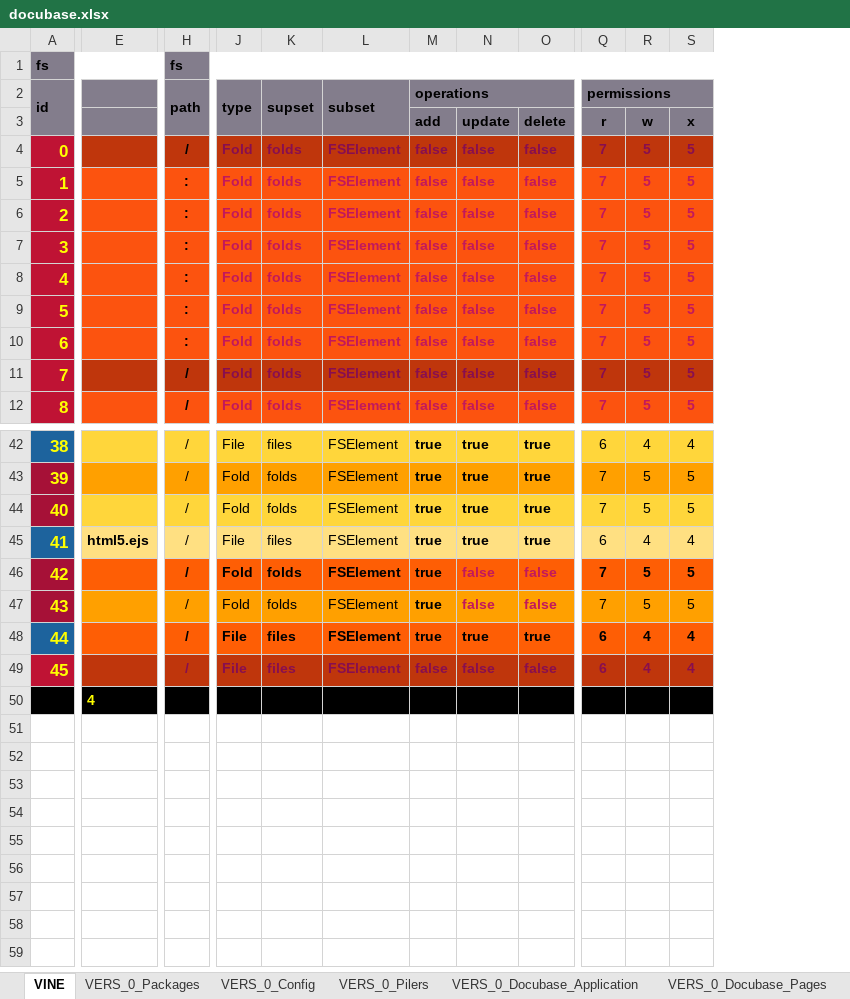
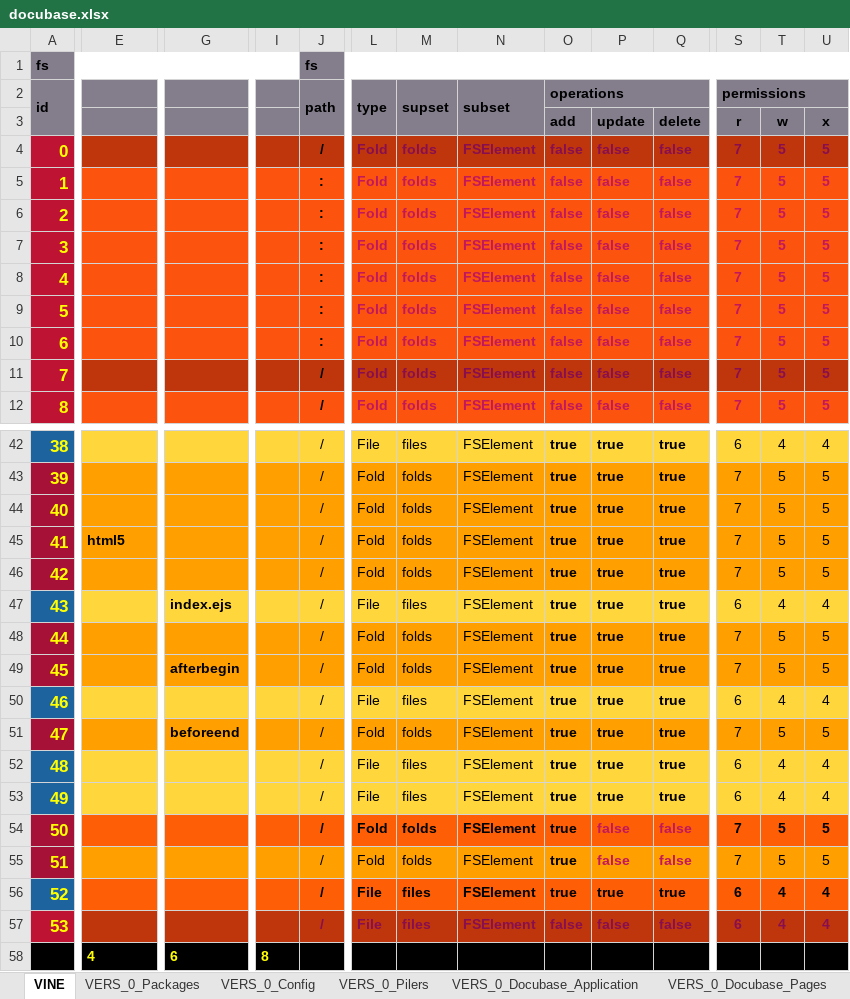
Before and after one commit to thomaspatrickwelborn/Digital-Flux-Capacitor, an Excel workbook: designment/projects/001/docubase/docubase.xlsx, sheet VINE, drawn as a sheet; only a part is shown, gaps mark what is left out; values as stored, in another font and other column widths than the file's, no borders; addresses are those after the commit; rows hold the shown columns only; the diff covers the shown part only; the diff names each change by its address in the sheet, - before the commit and + after, or states it on an @@ line.

Commit message:
Demonstrament 001 | Pages - Index

```diff
--- a/designment/projects/001/docubase/docubase.xlsx (sheet VINE)
+++ b/designment/projects/001/docubase/docubase.xlsx (sheet VINE)
+column G, row 47: index.ejs; row 58: 6
+column I, row 58: 8
-E44 fill: #FFD63B
+E44 fill: #FFA000
-J44:U44 fill: #FFD63B
+J44:U44 fill: #FFA000
+row 45: 41 | html5 |  |  | / | Fold | folds | FSElement | true | true | true | 7 | 5 | 5
+row 46: 42 |  |  |  | / | Fold | folds | FSElement | true | true | true | 7 | 5 | 5
@@ column A renumbered between rows 47 and 57 @@
-E47 fill: #FFE082
+E47 fill: #FFD63B
-E47: html5.ejs
+E47: (empty)
-J47:U47 fill: #FFE082
+J47:U47 fill: #FFD63B
+row 48: 44 |  |  |  | / | Fold | folds | FSElement | true | true | true | 7 | 5 | 5
+row 49: 45 |  | afterbegin |  | / | Fold | folds | FSElement | true | true | true | 7 | 5 | 5
+row 50: 46 |  |  |  | / | File | files | FSElement | true | true | true | 6 | 4 | 4
+row 51: 47 |  | beforeend |  | / | Fold | folds | FSElement | true | true | true | 7 | 5 | 5
+row 52: 48 |  |  |  | / | File | files | FSElement | true | true | true | 6 | 4 | 4
+row 53: 49 |  |  |  | / | File | files | FSElement | true | true | true | 6 | 4 | 4
```
Also changed, not shown: cell formats elsewhere in this sheet, sheet VERS_0_Pilers, sheet VERS_0_Config, sheet VIEW_0_Docubase_Page_Views, sheet VERS_0_Docubase_Pages, sheet VERS_0_Packages, sheet VERS_0_Docubase_Application, 1 more sheet, 7 other files.
